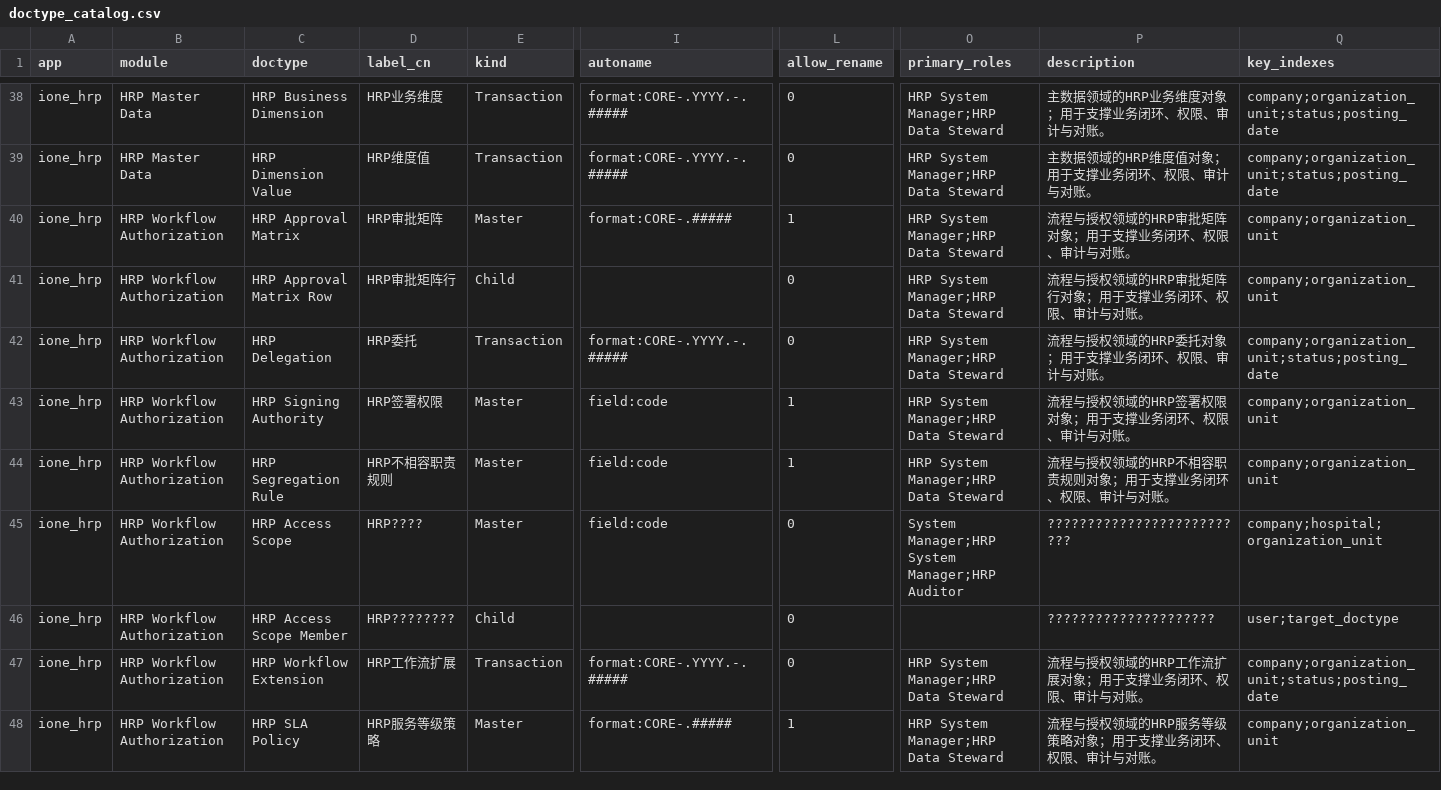
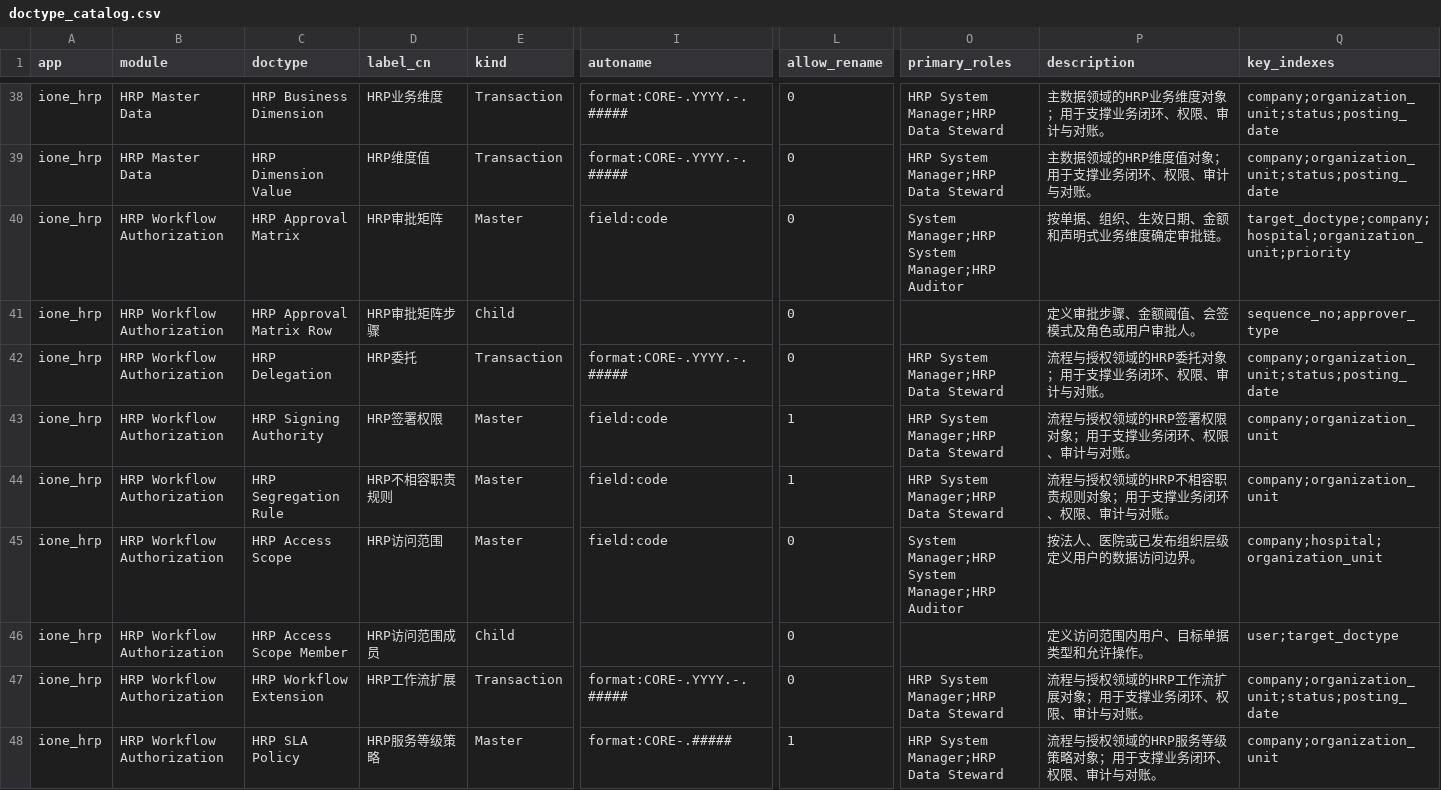
Before and after one commit to jerry317395616/ione_hrp, a CSV file: design/doctype_catalog.csv, drawn as a sheet; only a part is shown, gaps mark what is left out; the diff names each change by its address in the sheet, - before the commit and + after, or states it on an @@ line.

```diff
--- a/design/doctype_catalog.csv
+++ b/design/doctype_catalog.csv
-I40 (autoname): format:CORE-.#####
+I40 (autoname): field:code
-L40 (allow_rename): 1
+L40 (allow_rename): 0
-O40 (primary_roles): HRP System Manager;HRP Data Steward
+O40 (primary_roles): System Manager;HRP System Manager;HRP Auditor
-P40 (description): 流程与授权领域的HRP审批矩阵对象；用于支撑业务闭环、权限、审计与对账。
+P40 (description): 按单据、组织、生效日期、金额和声明式业务维度确定审批链。
-Q40 (key_indexes): company;organization_unit
+Q40 (key_indexes): target_doctype;company;hospital;organization_unit;priority
-D41 (label_cn): HRP审批矩阵行
+D41 (label_cn): HRP审批矩阵步骤
-O41 (primary_roles): HRP System Manager;HRP Data Steward
+O41 (primary_roles): (empty)
-P41 (description): 流程与授权领域的HRP审批矩阵行对象；用于支撑业务闭环、权限、审计与对账。
+P41 (description): 定义审批步骤、金额阈值、会签模式及角色或用户审批人。
-Q41 (key_indexes): company;organization_unit
+Q41 (key_indexes): sequence_no;approver_type
-D45 (label_cn): HRP????
+D45 (label_cn): HRP访问范围
-P45 (description): ??????????????????????????
+P45 (description): 按法人、医院或已发布组织层级定义用户的数据访问边界。
-D46 (label_cn): HRP????????
+D46 (label_cn): HRP访问范围成员
-P46 (description): ?????????????????????
+P46 (description): 定义访问范围内用户、目标单据类型和允许操作。
```
Also changed, not shown: api/api_catalog.csv, backlog/backlog.csv, 31 other files.
